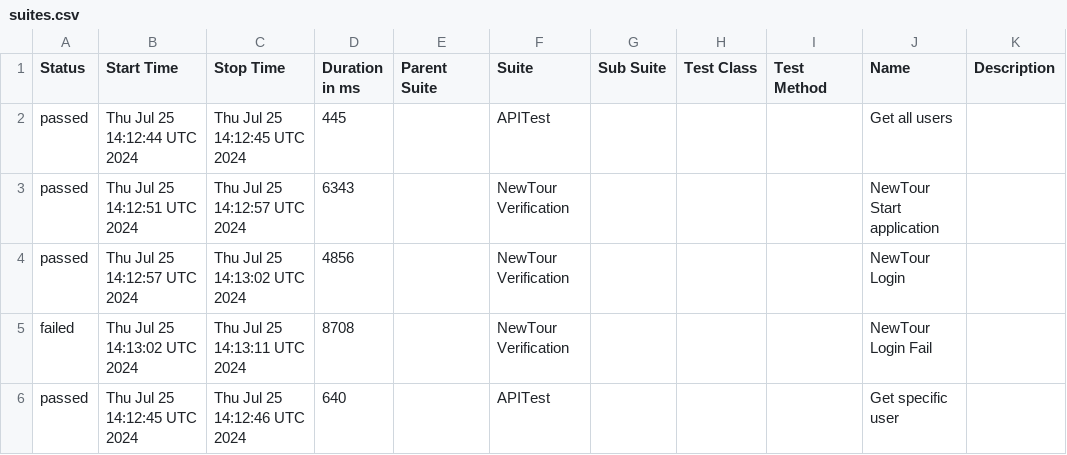
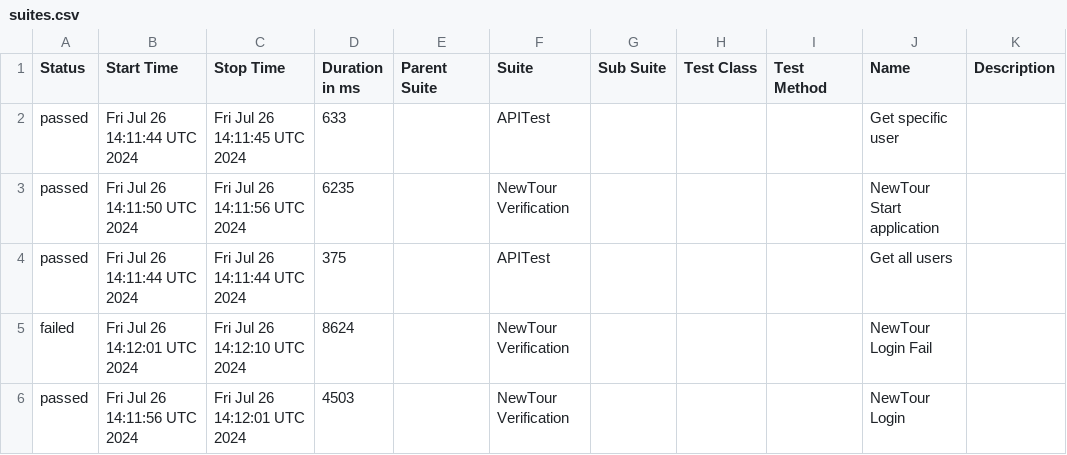
Before and after one commit to Pedrothh/automation-cypress-api-e2e-example, a CSV file: data/suites.csv, drawn as a sheet.

```diff
--- a/data/suites.csv
+++ b/data/suites.csv
@@ -1,6 +1,6 @@
 "Status","Start Time","Stop Time","Duration in ms","Parent Suite","Suite","Sub Suite","Test Class","Test Method","Name","Description"
-"passed","Thu Jul 25 14:12:44 UTC 2024","Thu Jul 25 14:12:45 UTC 2024","445","","APITest","","","","Get all users",""
-"passed","Thu Jul 25 14:12:51 UTC 2024","Thu Jul 25 14:12:57 UTC 2024","6343","","NewTour Verification","","","","NewTour Start application",""
-"passed","Thu Jul 25 14:12:57 UTC 2024","Thu Jul 25 14:13:02 UTC 2024","4856","","NewTour Verification","","","","NewTour Login",""
-"failed","Thu Jul 25 14:13:02 UTC 2024","Thu Jul 25 14:13:11 UTC 2024","8708","","NewTour Verification","","","","NewTour Login Fail",""
-"passed","Thu Jul 25 14:12:45 UTC 2024","Thu Jul 25 14:12:46 UTC 2024","640","","APITest","","","","Get specific user",""
+"passed","Fri Jul 26 14:11:44 UTC 2024","Fri Jul 26 14:11:45 UTC 2024","633","","APITest","","","","Get specific user",""
+"passed","Fri Jul 26 14:11:50 UTC 2024","Fri Jul 26 14:11:56 UTC 2024","6235","","NewTour Verification","","","","NewTour Start application",""
+"passed","Fri Jul 26 14:11:44 UTC 2024","Fri Jul 26 14:11:44 UTC 2024","375","","APITest","","","","Get all users",""
+"failed","Fri Jul 26 14:12:01 UTC 2024","Fri Jul 26 14:12:10 UTC 2024","8624","","NewTour Verification","","","","NewTour Login Fail",""
+"passed","Fri Jul 26 14:11:56 UTC 2024","Fri Jul 26 14:12:01 UTC 2024","4503","","NewTour Verification","","","","NewTour Login",""
```
Also changed, not shown: 28 other files.
